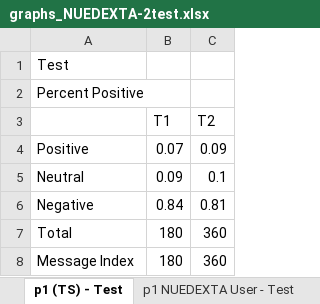
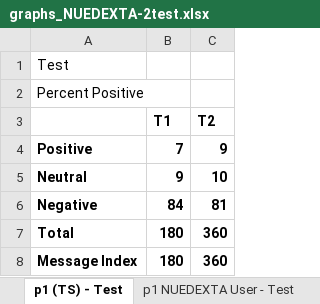
Before and after one commit to matthewHaneburgerSnyk/brainSurgeryIncomplete, an Excel workbook: public/uploads/NUEDEXTA-2test.xlsx/graphs_NUEDEXTA-2test.xlsx, sheet p1 (TS) - Test, drawn as a sheet; values as stored, in another font and other column widths than the file's, no borders; charts and pictures not drawn; the diff names each change by its address in the sheet, - before the commit and + after, or states it on an @@ line.

Commit message:
graphing format updates

```diff
--- a/public/uploads/NUEDEXTA-2test.xlsx/graphs_NUEDEXTA-2test.xlsx (sheet p1 (TS) - Test)
+++ b/public/uploads/NUEDEXTA-2test.xlsx/graphs_NUEDEXTA-2test.xlsx (sheet p1 (TS) - Test)
-B3:C3 bold: off
+B3:C3 bold: on
-A4:C8 bold: off
+A4:C8 bold: on
-B4 (T1): 0.07
+B4 (T1): 7
-C4 (T2): 0.09
+C4 (T2): 9
-B5 (T1): 0.09
+B5 (T1): 9
-C5 (T2): 0.1
+C5 (T2): 10
-B6 (T1): 0.84
+B6 (T1): 84
-C6 (T2): 0.81
+C6 (T2): 81
```
Also changed, not shown: charts or pictures, public/uploads/NUEDEXTA-2test.xlsx/verbatim_NUEDEXTA-2test.xlsx, 2 other files.
